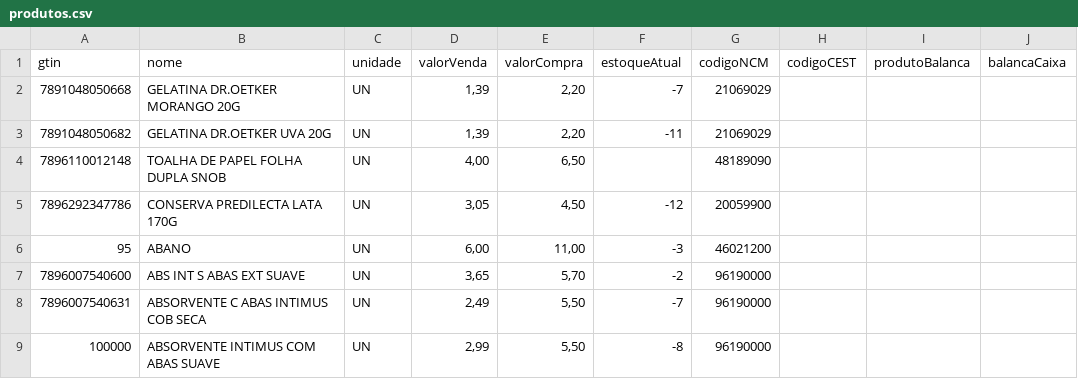
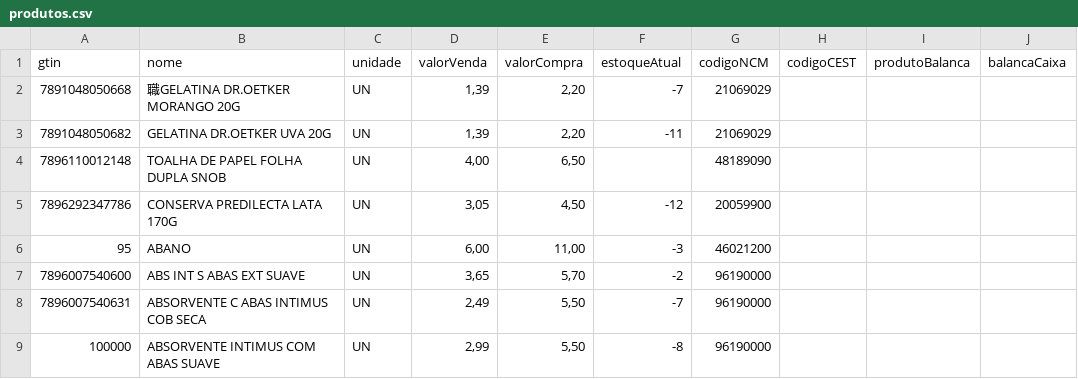
Before and after one commit to EversonYuri/hera-converter, a CSV file: public/produtos.csv, drawn as a sheet; only a part is shown.

Commit message:
finilized data treating

```diff
--- a/public/produtos.csv
+++ b/public/produtos.csv
@@ -1,3 +1,3 @@
 gtin;nome;unidade;valorVenda;valorCompra;estoqueAtual;codigoNCM;codigoCEST;produtoBalanca;balancaCaixa
-7891048050668;GELATINA DR.OETKER MORANGO 20G;UN;1,39;2,20;-7;21069029;;;
+7891048050668;職GELATINA DR.OETKER MORANGO 20G;UN;1,39;2,20;-7;21069029;;;
 7891048050682;GELATINA DR.OETKER UVA 20G;UN;1,39;2,20;-11;21069029;;;
```
Also changed, not shown: 4 other files.
